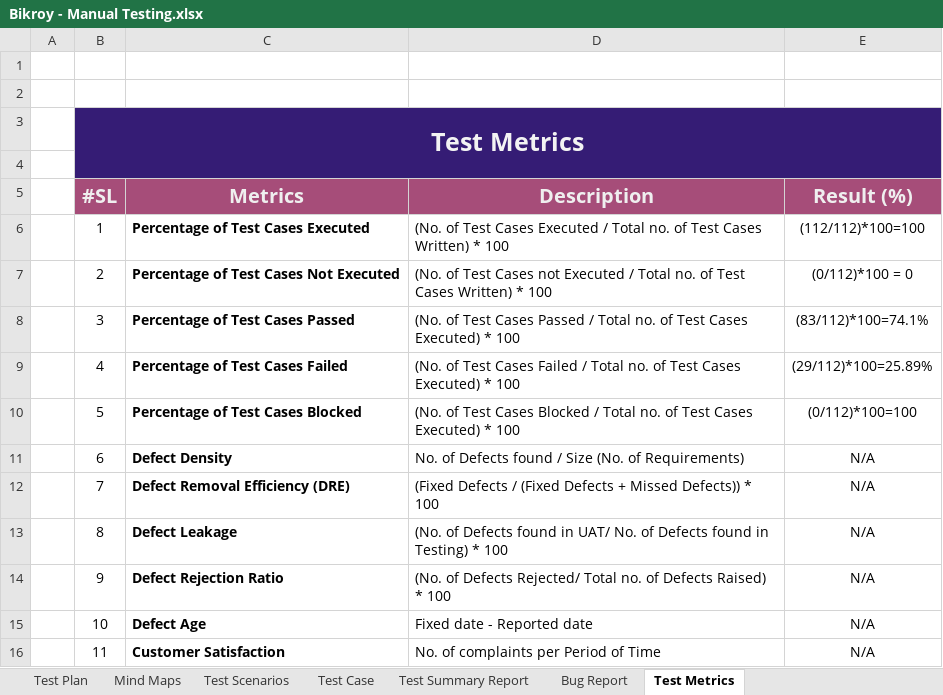
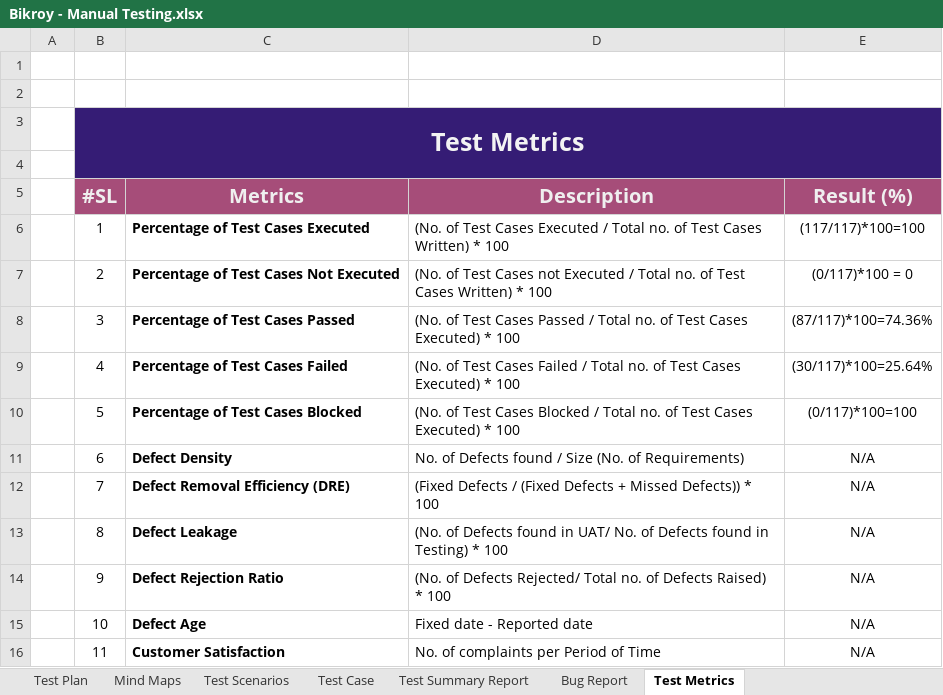
Before and after one commit to mohammedWasik/Bikroy-Manual-Testing, an Excel workbook: Bikroy - Manual Testing.xlsx, sheet Test Metrics, drawn as a sheet; values as stored, in another font and other column widths than the file's, no borders; charts and pictures not drawn; the diff names each change by its address in the sheet, - before the commit and + after, or states it on an @@ line.

Commit message:
Added new test cases

```diff
--- a/Bikroy - Manual Testing.xlsx (sheet Test Metrics)
+++ b/Bikroy - Manual Testing.xlsx (sheet Test Metrics)
-E6 (Result (%)): (112/112)*100=100
+E6 (Result (%)): (117/117)*100=100
-E7 (Result (%)): (0/112)*100 = 0
+E7 (Result (%)): (0/117)*100 = 0
-E8 (Result (%)): (83/112)*100=74.1%
+E8 (Result (%)): (87/117)*100=74.36%
-E9 (Result (%)): (29/112)*100=25.89%
+E9 (Result (%)): (30/117)*100=25.64%
-E10 (Result (%)): (0/112)*100=100
+E10 (Result (%)): (0/117)*100=100
```
Also changed, not shown: sheet Test Case, sheet Test Summary Report, sheet Bug Report, sheet Test Scenarios, charts or pictures.
